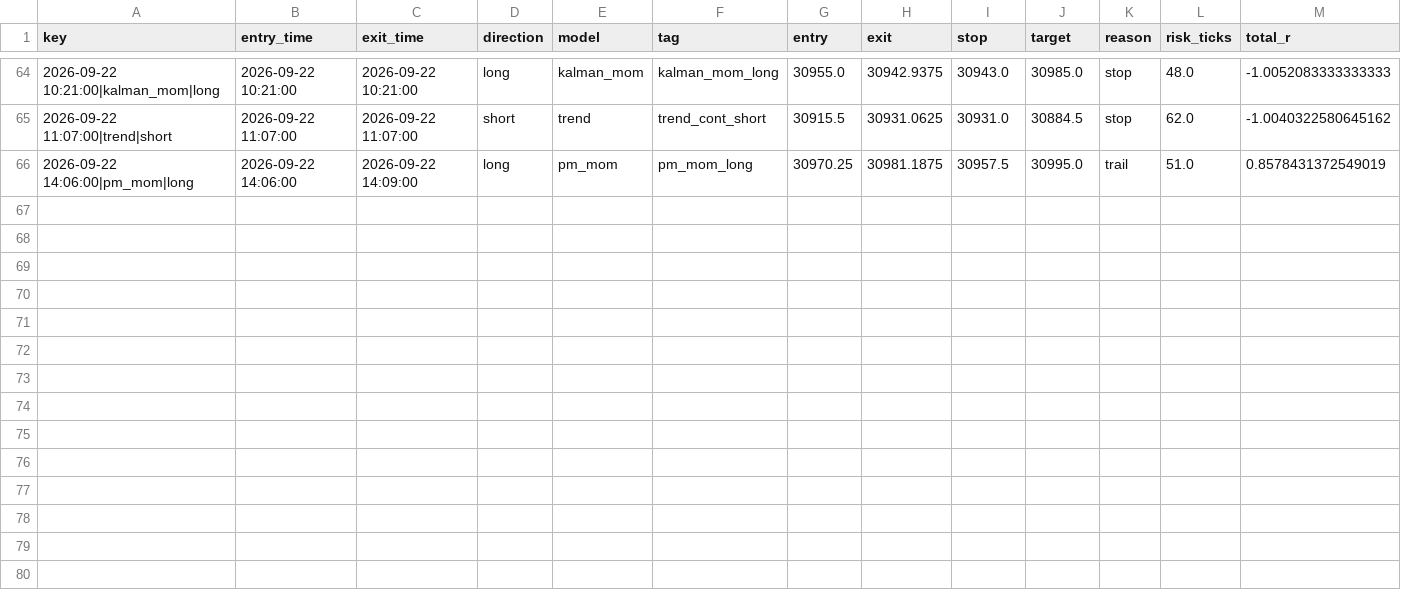
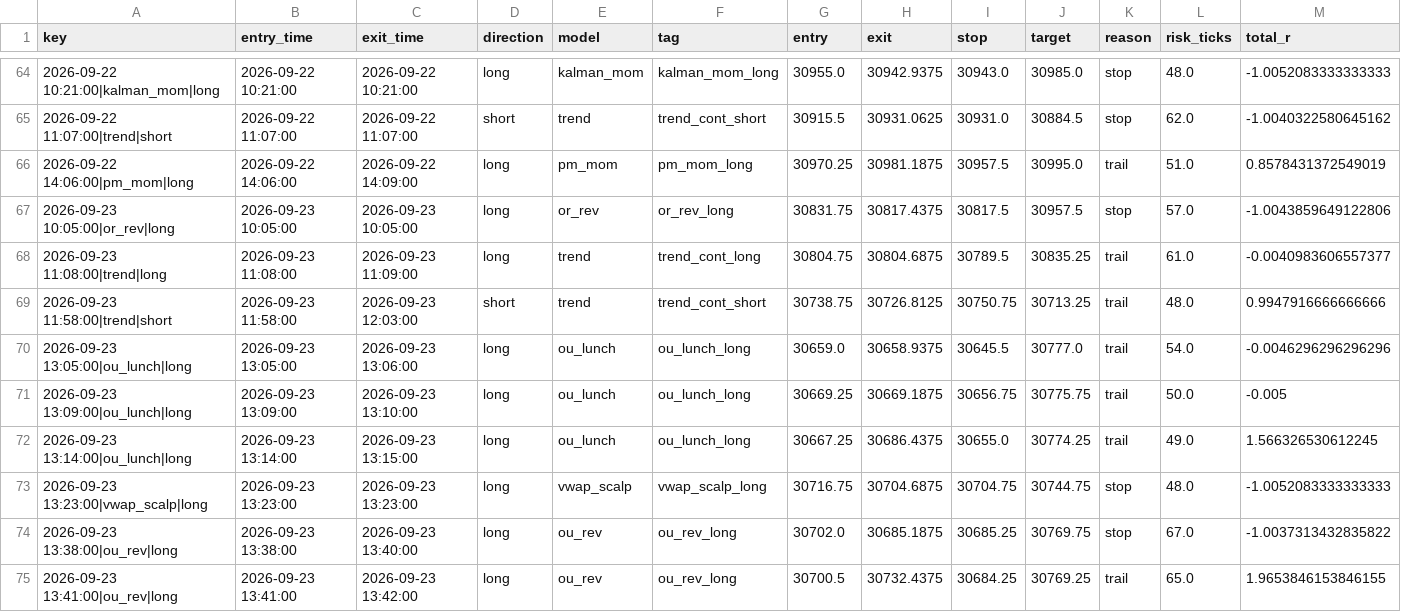
Before and after one commit to iagency971/twilio-voice-gateway, a CSV file: mnq-forward-shadow/results/ledger.csv, drawn as a sheet; only a part is shown, gaps mark what is left out; rows hold the shown columns only; the diff names each change by its address in the sheet, - before the commit and + after, or states it on an @@ line.

```diff
--- a/mnq-forward-shadow/results/ledger.csv
+++ b/mnq-forward-shadow/results/ledger.csv
+row 67: 2026-09-23 10:05:00|or_rev|long | 2026-09-23 10:05:00 | 2026-09-23 10:05:00 | long | or_rev | or_rev_long | 30831.75 | 30817.4375 | 30817.5 | 30957.5 | stop | 57.0 | -1.0043859649122806
+row 68: 2026-09-23 11:08:00|trend|long | 2026-09-23 11:08:00 | 2026-09-23 11:09:00 | long | trend | trend_cont_long | 30804.75 | 30804.6875 | 30789.5 | 30835.25 | trail | 61.0 | -0.0040983606557377
+row 69: 2026-09-23 11:58:00|trend|short | 2026-09-23 11:58:00 | 2026-09-23 12:03:00 | short | trend | trend_cont_short | 30738.75 | 30726.8125 | 30750.75 | 30713.25 | trail | 48.0 | 0.9947916666666666
+row 70: 2026-09-23 13:05:00|ou_lunch|long | 2026-09-23 13:05:00 | 2026-09-23 13:06:00 | long | ou_lunch | ou_lunch_long | 30659.0 | 30658.9375 | 30645.5 | 30777.0 | trail | 54.0 | -0.0046296296296296
+row 71: 2026-09-23 13:09:00|ou_lunch|long | 2026-09-23 13:09:00 | 2026-09-23 13:10:00 | long | ou_lunch | ou_lunch_long | 30669.25 | 30669.1875 | 30656.75 | 30775.75 | trail | 50.0 | -0.005
+row 72: 2026-09-23 13:14:00|ou_lunch|long | 2026-09-23 13:14:00 | 2026-09-23 13:15:00 | long | ou_lunch | ou_lunch_long | 30667.25 | 30686.4375 | 30655.0 | 30774.25 | trail | 49.0 | 1.566326530612245
+row 73: 2026-09-23 13:23:00|vwap_scalp|long | 2026-09-23 13:23:00 | 2026-09-23 13:23:00 | long | vwap_scalp | vwap_scalp_long | 30716.75 | 30704.6875 | 30704.75 | 30744.75 | stop | 48.0 | -1.0052083333333333
+row 74: 2026-09-23 13:38:00|ou_rev|long | 2026-09-23 13:38:00 | 2026-09-23 13:40:00 | long | ou_rev | ou_rev_long | 30702.0 | 30685.1875 | 30685.25 | 30769.75 | stop | 67.0 | -1.0037313432835822
+row 75: 2026-09-23 13:41:00|ou_rev|long | 2026-09-23 13:41:00 | 2026-09-23 13:42:00 | long | ou_rev | ou_rev_long | 30700.5 | 30732.4375 | 30684.25 | 30769.25 | trail | 65.0 | 1.9653846153846155
```
Also changed, not shown: mnq-forward-shadow/results/latest_external_trades.csv, 3 other files.
